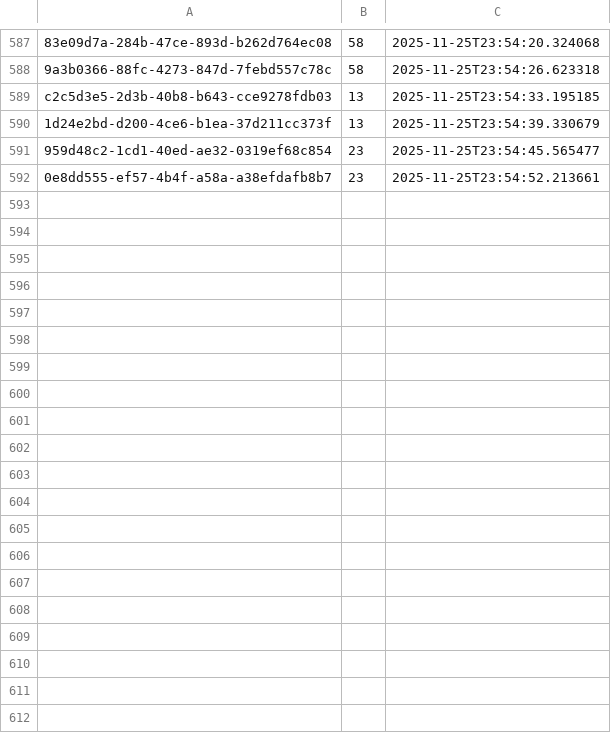
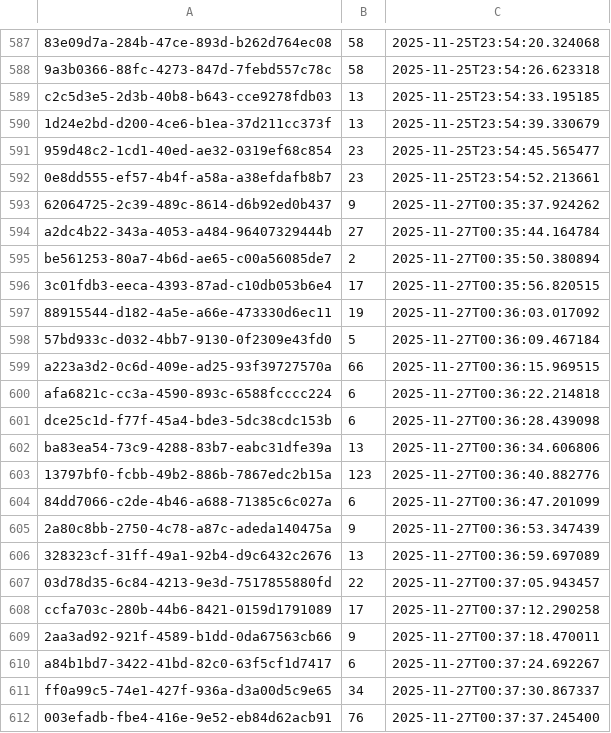
Before and after one commit to OpenPecha/webuddhist-text-uploader, a CSV file: segments_upload_log.csv, drawn as a sheet; only a part is shown, gaps mark what is left out; the diff covers the shown part only.

```diff
--- a/segments_upload_log.csv
+++ b/segments_upload_log.csv
@@ -592 +592,21 @@ c2c5d3e5-2d3b-40b8-b643-cce9278fdb03,13,2025-11-25T23:54:33.195185
 0e8dd555-ef57-4b4f-a58a-a38efdafb8b7,23,2025-11-25T23:54:52.213661
+62064725-2c39-489c-8614-d6b92ed0b437,9,2025-11-27T00:35:37.924262
+a2dc4b22-343a-4053-a484-96407329444b,27,2025-11-27T00:35:44.164784
+be561253-80a7-4b6d-ae65-c00a56085de7,2,2025-11-27T00:35:50.380894
+3c01fdb3-eeca-4393-87ad-c10db053b6e4,17,2025-11-27T00:35:56.820515
+88915544-d182-4a5e-a66e-473330d6ec11,19,2025-11-27T00:36:03.017092
+57bd933c-d032-4bb7-9130-0f2309e43fd0,5,2025-11-27T00:36:09.467184
+a223a3d2-0c6d-409e-ad25-93f39727570a,66,2025-11-27T00:36:15.969515
+afa6821c-cc3a-4590-893c-6588fcccc224,6,2025-11-27T00:36:22.214818
+dce25c1d-f77f-45a4-bde3-5dc38cdc153b,6,2025-11-27T00:36:28.439098
+ba83ea54-73c9-4288-83b7-eabc31dfe39a,13,2025-11-27T00:36:34.606806
+13797bf0-fcbb-49b2-886b-7867edc2b15a,123,2025-11-27T00:36:40.882776
+84dd7066-c2de-4b46-a688-71385c6c027a,6,2025-11-27T00:36:47.201099
+2a80c8bb-2750-4c78-a87c-adeda140475a,9,2025-11-27T00:36:53.347439
+328323cf-31ff-49a1-92b4-d9c6432c2676,13,2025-11-27T00:36:59.697089
+03d78d35-6c84-4213-9e3d-7517855880fd,22,2025-11-27T00:37:05.943457
+ccfa703c-280b-44b6-8421-0159d1791089,17,2025-11-27T00:37:12.290258
+2aa3ad92-921f-4589-b1dd-0da67563cb66,9,2025-11-27T00:37:18.470011
+a84b1bd7-3422-41bd-82c0-63f5cf1d7417,6,2025-11-27T00:37:24.692267
+ff0a99c5-74e1-427f-936a-d3a00d5c9e65,34,2025-11-27T00:37:30.867337
+003efadb-fbe4-416e-9e52-eb84d62acb91,76,2025-11-27T00:37:37.245400
```
Also changed, not shown: 15 added rows elsewhere in this file, manifestation_status_log.csv, toc_upload_log.csv, 9 other files.
